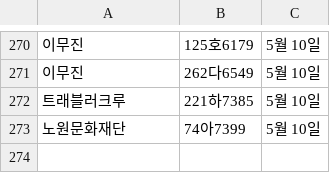
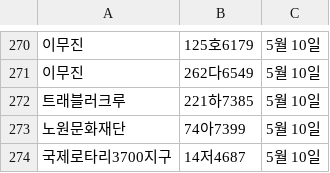
Before and after one commit to ahnonine/pdf_parking, a CSV file: data.csv, drawn as a sheet; only a part is shown, gaps mark what is left out; the diff names each change by its address in the sheet, - before the commit and + after, or states it on an @@ line.

Commit message:
Update data.csv

```diff
--- a/data.csv
+++ b/data.csv
+row 274: 국제로타리3700지구 | 14저4687 | 5월 10일
```
